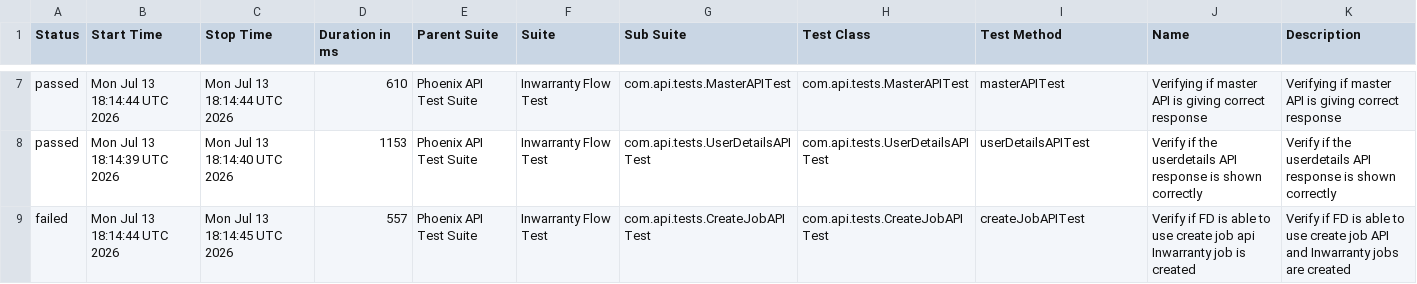
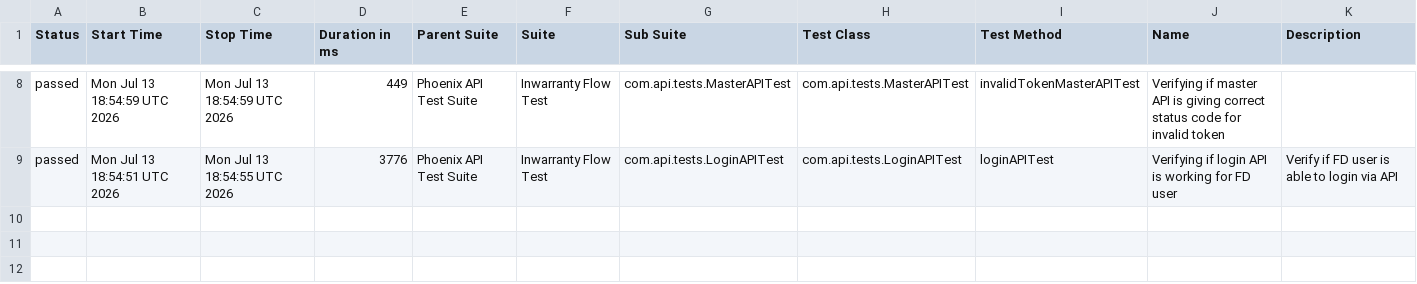
Before and after one commit to Zulminan/PhoenixTestAutomationFramework, a CSV file: data/suites.csv, drawn as a sheet; only a part is shown, gaps mark what is left out; the diff covers the shown part only.

```diff
--- a/data/suites.csv
+++ b/data/suites.csv
@@ -7,3 +8,2 @@
-"passed","Mon Jul 13 18:14:44 UTC 2026","Mon Jul 13 18:14:44 UTC 2026","610","Phoenix API Test Suite","Inwarranty Flow Test","com.api.tests.MasterAPITest","com.api.tests.MasterAPITest","masterAPITest","Verifying if master API is giving correct response","Verifying if master API is giving correct response"
-"passed","Mon Jul 13 18:14:39 UTC 2026","Mon Jul 13 18:14:40 UTC 2026","1153","Phoenix API Test Suite","Inwarranty Flow Test","com.api.tests.UserDetailsAPITest","com.api.tests.UserDetailsAPITest","userDetailsAPITest","Verify if the userdetails API response is shown correctly","Verify if the userdetails API response is shown correctly"
-"failed","Mon Jul 13 18:14:44 UTC 2026","Mon Jul 13 18:14:45 UTC 2026","557","Phoenix API Test Suite","Inwarranty Flow Test","com.api.tests.CreateJobAPITest","com.api.tests.CreateJobAPITest","createJobAPITest","Verify if FD is able to use create job api Inwarranty job is created","Verify if FD is able to use create job API and Inwarranty jobs are created"
+"passed","Mon Jul 13 18:54:59 UTC 2026","Mon Jul 13 18:54:59 UTC 2026","449","Phoenix API Test Suite","Inwarranty Flow Test","com.api.tests.MasterAPITest","com.api.tests.MasterAPITest","invalidTokenMasterAPITest","Verifying if master API is giving correct status code for invalid token",""
+"passed","Mon Jul 13 18:54:51 UTC 2026","Mon Jul 13 18:54:55 UTC 2026","3776","Phoenix API Test Suite","Inwarranty Flow Test","com.api.tests.LoginAPITest","com.api.tests.LoginAPITest","loginAPITest","Verifying if login API is working for FD user","Verify if FD user is able to login via API"
```
Also changed, not shown: 1 added row and 30 edited cells elsewhere in this file, data/behaviors.csv, 50 other files.
